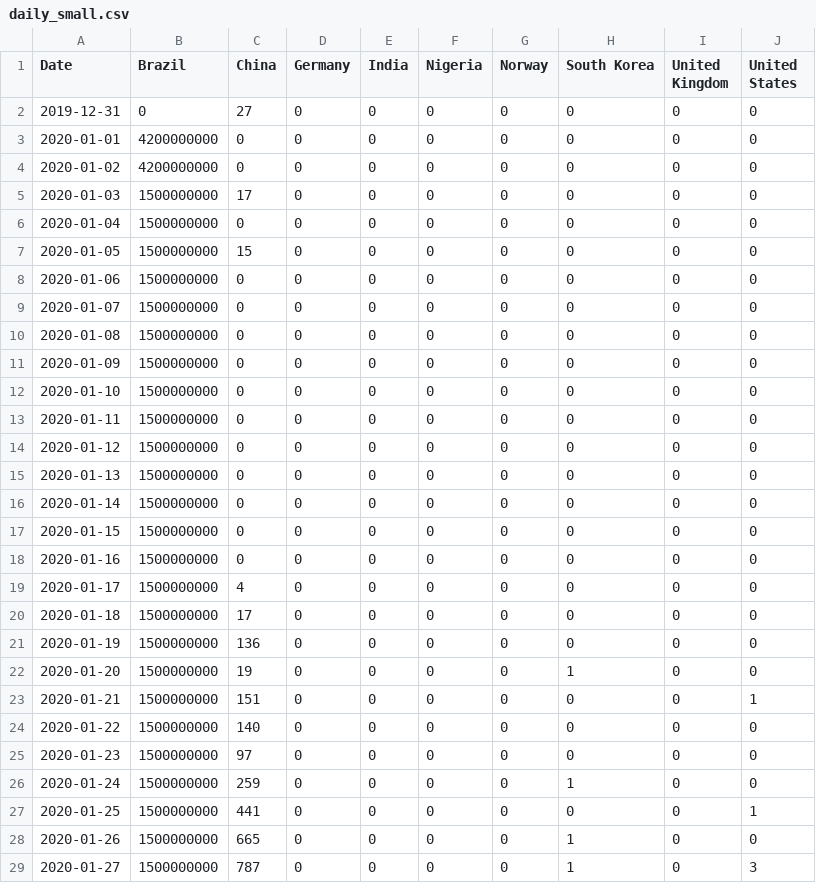
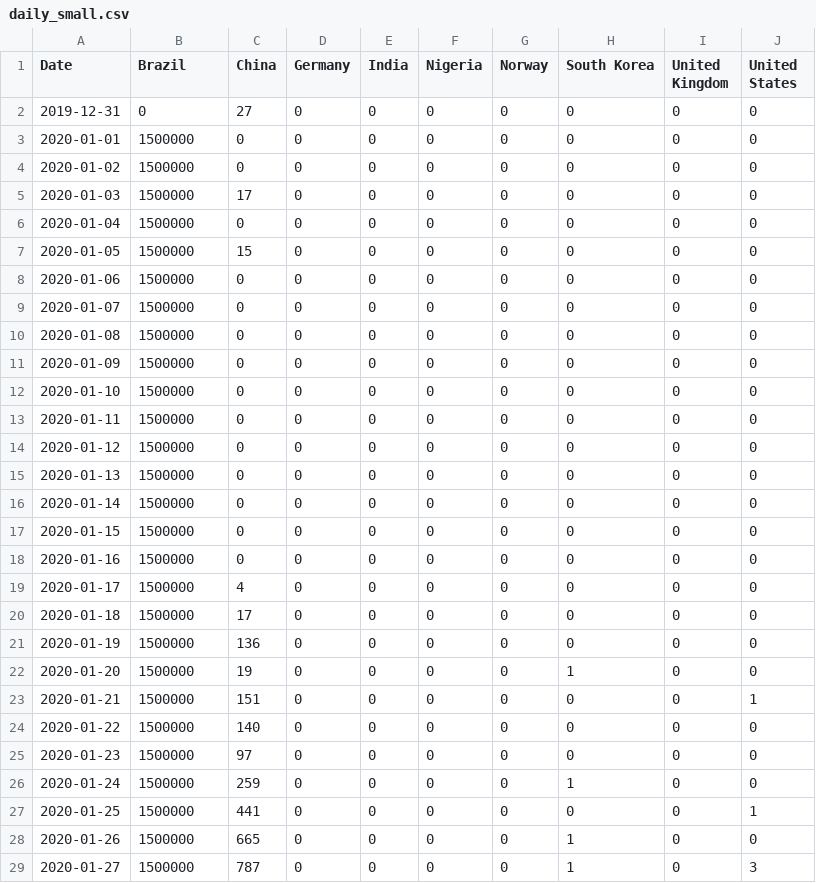
Before and after one commit to 0HugoHu/ECE551, a CSV file: 043_eval1/daily_small.csv, drawn as a sheet; only a part is shown; the diff covers the shown part only.

```diff
--- a/043_eval1/daily_small.csv
+++ b/043_eval1/daily_small.csv
@@ -2,28 +2,28 @@ Date,Brazil,China,Germany,India,Nigeria,Norway,South Korea,United Kingdom,United
 2019-12-31,0,27,0,0,0,0,0,0,0
-2020-01-01,4200000000,0,0,0,0,0,0,0,0
-2020-01-02,4200000000,0,0,0,0,0,0,0,0
-2020-01-03,1500000000,17,0,0,0,0,0,0,0
-2020-01-04,1500000000,0,0,0,0,0,0,0,0
-2020-01-05,1500000000,15,0,0,0,0,0,0,0
-2020-01-06,1500000000,0,0,0,0,0,0,0,0
-2020-01-07,1500000000,0,0,0,0,0,0,0,0
-2020-01-08,1500000000,0,0,0,0,0,0,0,0
-2020-01-09,1500000000,0,0,0,0,0,0,0,0
-2020-01-10,1500000000,0,0,0,0,0,0,0,0
-2020-01-11,1500000000,0,0,0,0,0,0,0,0
-2020-01-12,1500000000,0,0,0,0,0,0,0,0
-2020-01-13,1500000000,0,0,0,0,0,0,0,0
-2020-01-14,1500000000,0,0,0,0,0,0,0,0
-2020-01-15,1500000000,0,0,0,0,0,0,0,0
-2020-01-16,1500000000,0,0,0,0,0,0,0,0
-2020-01-17,1500000000,4,0,0,0,0,0,0,0
-2020-01-18,1500000000,17,0,0,0,0,0,0,0
-2020-01-19,1500000000,136,0,0,0,0,0,0,0
-2020-01-20,1500000000,19,0,0,0,0,1,0,0
-2020-01-21,1500000000,151,0,0,0,0,0,0,1
-2020-01-22,1500000000,140,0,0,0,0,0,0,0
-2020-01-23,1500000000,97,0,0,0,0,0,0,0
-2020-01-24,1500000000,259,0,0,0,0,1,0,0
-2020-01-25,1500000000,441,0,0,0,0,0,0,1
-2020-01-26,1500000000,665,0,0,0,0,1,0,0
-2020-01-27,1500000000,787,0,0,0,0,1,0,3
+2020-01-01,1500000,0,0,0,0,0,0,0,0
+2020-01-02,1500000,0,0,0,0,0,0,0,0
+2020-01-03,1500000,17,0,0,0,0,0,0,0
+2020-01-04,1500000,0,0,0,0,0,0,0,0
+2020-01-05,1500000,15,0,0,0,0,0,0,0
+2020-01-06,1500000,0,0,0,0,0,0,0,0
+2020-01-07,1500000,0,0,0,0,0,0,0,0
+2020-01-08,1500000,0,0,0,0,0,0,0,0
+2020-01-09,1500000,0,0,0,0,0,0,0,0
+2020-01-10,1500000,0,0,0,0,0,0,0,0
+2020-01-11,1500000,0,0,0,0,0,0,0,0
+2020-01-12,1500000,0,0,0,0,0,0,0,0
+2020-01-13,1500000,0,0,0,0,0,0,0,0
+2020-01-14,1500000,0,0,0,0,0,0,0,0
+2020-01-15,1500000,0,0,0,0,0,0,0,0
+2020-01-16,1500000,0,0,0,0,0,0,0,0
+2020-01-17,1500000,4,0,0,0,0,0,0,0
+2020-01-18,1500000,17,0,0,0,0,0,0,0
+2020-01-19,1500000,136,0,0,0,0,0,0,0
+2020-01-20,1500000,19,0,0,0,0,1,0,0
+2020-01-21,1500000,151,0,0,0,0,0,0,1
+2020-01-22,1500000,140,0,0,0,0,0,0,0
+2020-01-23,1500000,97,0,0,0,0,0,0,0
+2020-01-24,1500000,259,0,0,0,0,1,0,0
+2020-01-25,1500000,441,0,0,0,0,0,0,1
+2020-01-26,1500000,665,0,0,0,0,1,0,0
+2020-01-27,1500000,787,0,0,0,0,1,0,3
```
Also changed, not shown: 4 edited cells elsewhere in this file, 043_eval1/test12.csv, 1 other file.
